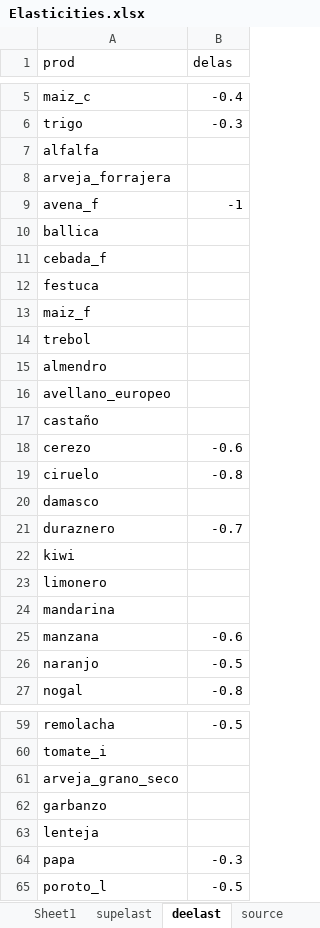
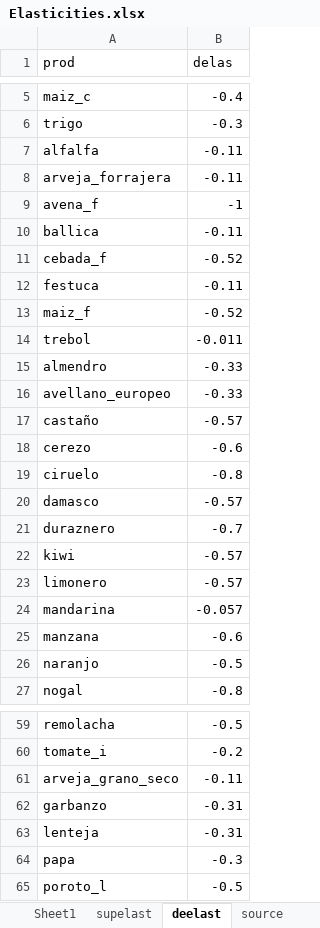
Before and after one commit to fjfernandezj/sustainmod, an Excel workbook: GAMS/data/markets/Elasticities.xlsx, sheet deelast, drawn as a sheet; only a part is shown, gaps mark what is left out; values as stored, in another font and other column widths than the file's, no borders; the diff covers the shown part only; the diff names each change by its address in the sheet, - before the commit and + after, or states it on an @@ line.

```diff
--- a/GAMS/data/markets/Elasticities.xlsx (sheet deelast)
+++ b/GAMS/data/markets/Elasticities.xlsx (sheet deelast)
-B7:B8 (delas): (empty)
+B7:B8 (delas): -0.11
-B10 (delas): (empty)
+B10 (delas): -0.11
-B11 (delas): (empty)
+B11 (delas): -0.52
-B12 (delas): (empty)
+B12 (delas): -0.11
-B13 (delas): (empty)
+B13 (delas): -0.52
-B14 (delas): (empty)
+B14 (delas): -0.011
-B15:B16 (delas): (empty)
+B15:B16 (delas): -0.33
-B17 (delas): (empty)
+B17 (delas): -0.57
-B20 (delas): (empty)
+B20 (delas): -0.57
-B22:B23 (delas): (empty)
+B22:B23 (delas): -0.57
-B24 (delas): (empty)
+B24 (delas): -0.057
-B60 (delas): (empty)
+B60 (delas): -0.2
-B61 (delas): (empty)
+B61 (delas): -0.11
-B62:B63 (delas): (empty)
+B62:B63 (delas): -0.31
```
Also changed, not shown: 25 edited cells elsewhere in this sheet, sheet Sheet1, sheet supelast, 10 other files.
